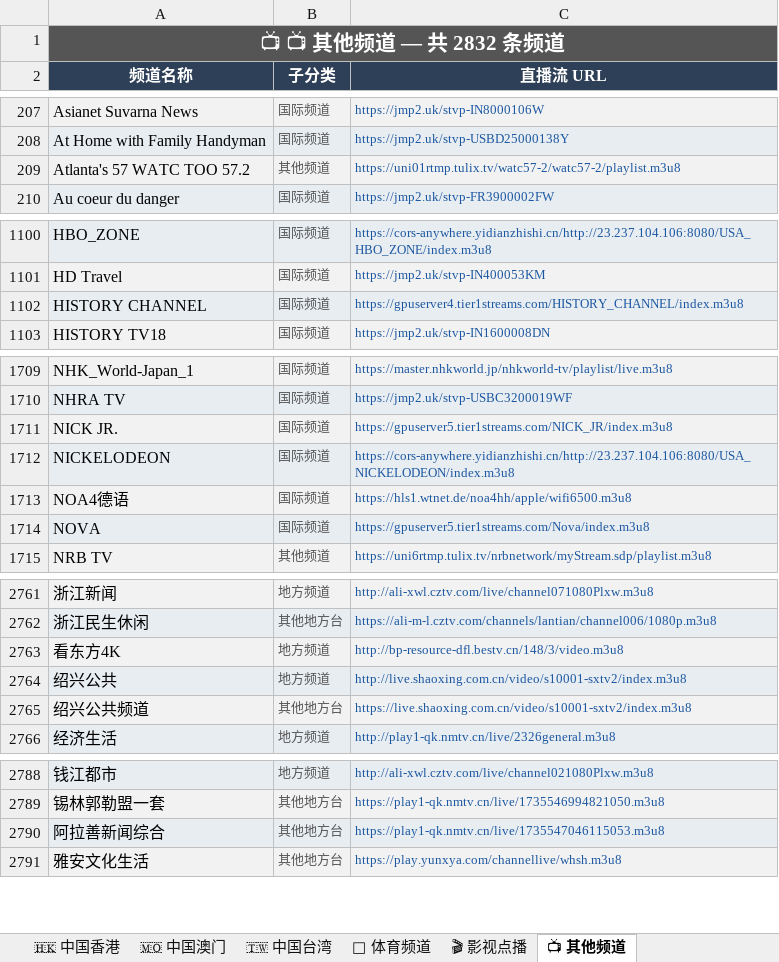
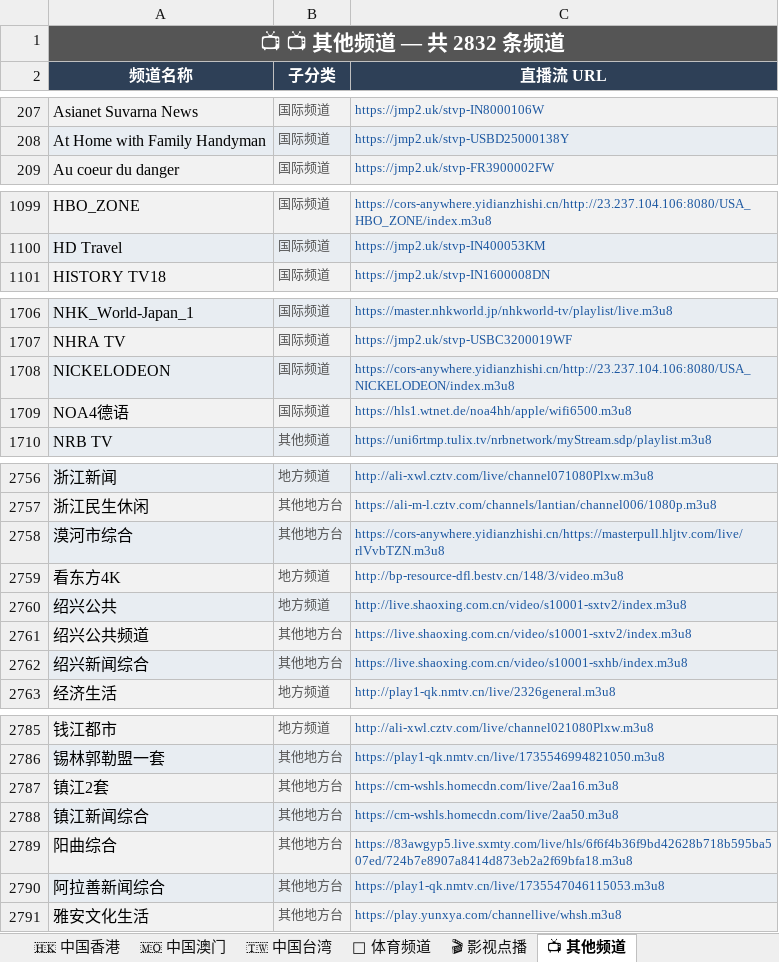
Before and after one commit to amazonjdshop/tv, an Excel workbook: channels_overview.xlsx, sheet 📺 其他频道, drawn as a sheet; only a part is shown, gaps mark what is left out; values as stored, in another font and other column widths than the file's, no borders; removed rows and columns are numbered as before the commit, all else as after; the diff covers the shown part only; the diff names each change by its address in the sheet, - before the commit and + after, or states it on an @@ line.

Commit message:
Auto-update playlists [skip ci]

```diff
--- a/channels_overview.xlsx (sheet 📺 其他频道)
+++ b/channels_overview.xlsx (sheet 📺 其他频道)
-row 209: Atlanta's 57 WATC TOO 57.2 | 其他频道 | https://uni01rtmp.tulix.tv/watc57-2/watc57-2/playlist.m3u8
-row 1102: HISTORY CHANNEL | 国际频道 | https://gpuserver4.tier1streams.com/HISTORY_CHANNEL/index.m3u8
-row 1711: NICK JR. | 国际频道 | https://gpuserver5.tier1streams.com/NICK_JR/index.m3u8
-row 1714: NOVA | 国际频道 | https://gpuserver5.tier1streams.com/Nova/index.m3u8
+row 2758: 漠河市综合 | 其他地方台 | https://cors-anywhere.yidianzhishi.cn/https://masterpull.hljtv.com/live/rlVvbTZN.m3u8
+row 2762: 绍兴新闻综合 | 其他地方台 | https://live.shaoxing.com.cn/video/s10001-sxhb/index.m3u8
+row 2787: 镇江2套 | 其他地方台 | https://cm-wshls.homecdn.com/live/2aa16.m3u8
+row 2788: 镇江新闻综合 | 其他地方台 | https://cm-wshls.homecdn.com/live/2aa50.m3u8
+row 2789: 阳曲综合 | 其他地方台 | https://83awgyp5.live.sxmty.com/live/hls/6f6f4b36f9bd42628b718b595ba507ed/724b7e8907a8414d873eb2a2f69bfa18.m3u8
```
Also changed, not shown: 1 added row and 2 removed rows elsewhere in this sheet, sheet 📡 中国大陆 · 卫视, sheet 📊 总览, sheet 📡 中国大陆 · 福建, sheet 📡 中国大陆 · 央视, sheet 📡 中国大陆 · 黑龙江, sheet 🏅 体育频道, 5 other files.
